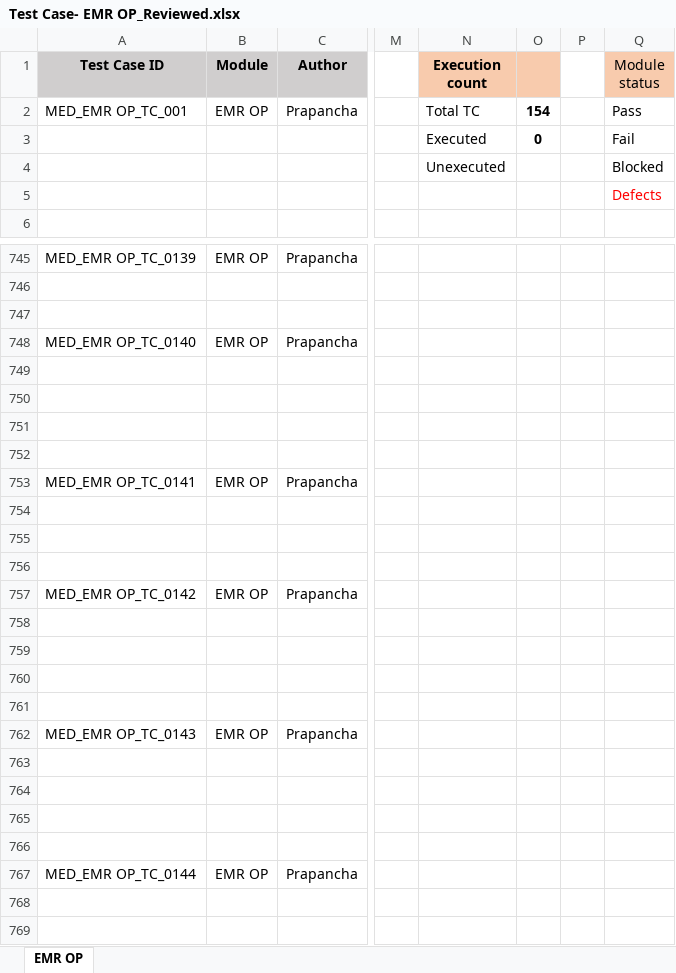
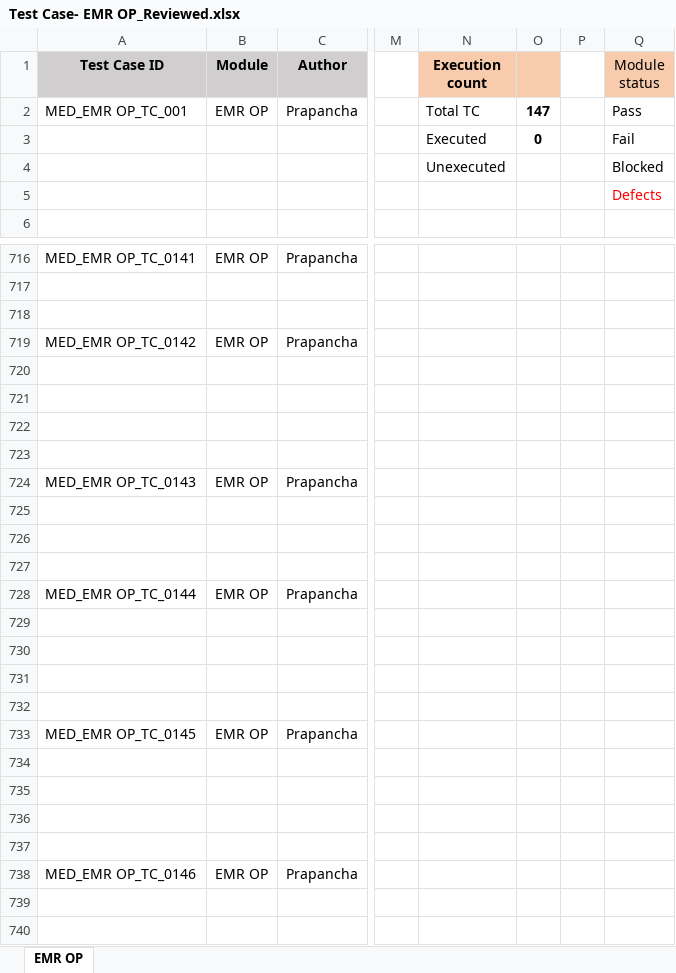
Before and after one commit to RijoJohnPatric/Mediware-Repository, an Excel workbook: Test Cases/Prapancha/Test Case- EMR OP_Reviewed.xlsx, sheet EMR OP, drawn as a sheet; only a part is shown, gaps mark what is left out; values as stored, in another font and other column widths than the file's, no borders; addresses are those after the commit; the diff covers the shown part only; the diff names each change by its address in the sheet, - before the commit and + after, or states it on an @@ line.

```diff
--- a/Test Cases/Prapancha/Test Case- EMR OP_Reviewed.xlsx (sheet EMR OP)
+++ b/Test Cases/Prapancha/Test Case- EMR OP_Reviewed.xlsx (sheet EMR OP)
-O2: 154
+O2: 147
-A716 (Test Case ID): MED_EMR OP_TC_0139
+A716 (Test Case ID): MED_EMR OP_TC_0141
-A719 (Test Case ID): MED_EMR OP_TC_0140
+A719 (Test Case ID): MED_EMR OP_TC_0142
-A724 (Test Case ID): MED_EMR OP_TC_0141
+A724 (Test Case ID): MED_EMR OP_TC_0143
-A728 (Test Case ID): MED_EMR OP_TC_0142
+A728 (Test Case ID): MED_EMR OP_TC_0144
-A733 (Test Case ID): MED_EMR OP_TC_0143
+A733 (Test Case ID): MED_EMR OP_TC_0145
-A738 (Test Case ID): MED_EMR OP_TC_0144
+A738 (Test Case ID): MED_EMR OP_TC_0146
```
Also changed, not shown: 29 removed rows, 1 edited cell and cell formats elsewhere in this sheet, 13 other files.
